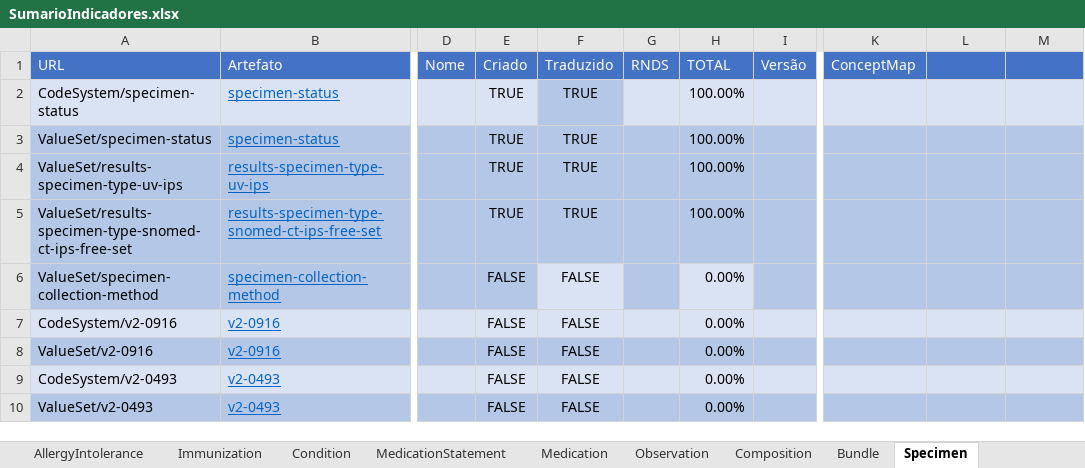
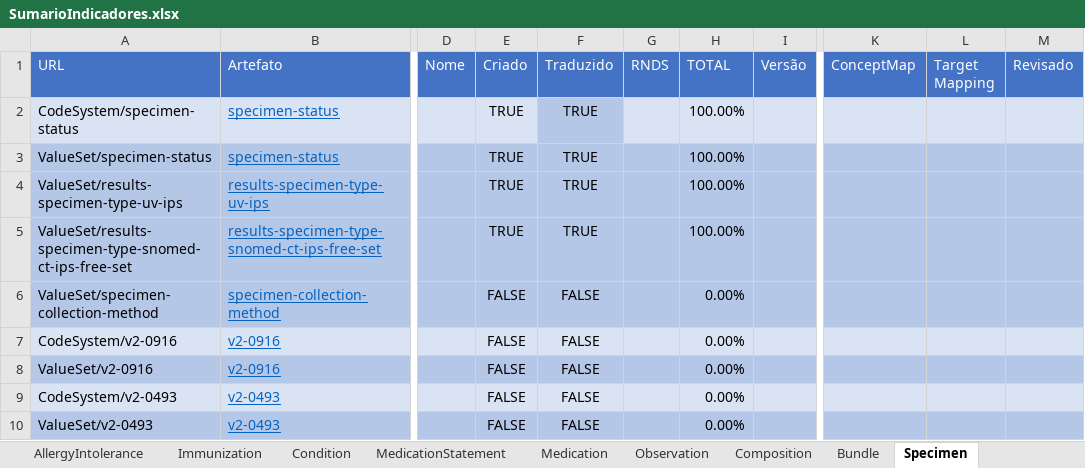
Before and after one commit to moaassis/https-git-codecommit.sa-east-1.amazonaws.com-v1-repos-ips-brasil-documentos, an Excel workbook: Gestão do Projeto/Indicadores/SumarioIndicadores.xlsx, sheet Specimen, drawn as a sheet; only a part is shown, gaps mark what is left out; values as stored, in another font and other column widths than the file's, no borders; the diff names each change by its address in the sheet, - before the commit and + after, or states it on an @@ line.

```diff
--- a/Gestão do Projeto/Indicadores/SumarioIndicadores.xlsx (sheet Specimen)
+++ b/Gestão do Projeto/Indicadores/SumarioIndicadores.xlsx (sheet Specimen)
-L1: (empty)
+L1: Target Mapping
-M1: (empty)
+M1: Revisado
-F6 fill: #DAE3F3
+F6 fill: #B4C7E7
-H6 fill: #DAE3F3
+H6 fill: #B4C7E7
```
Also changed, not shown: sheet Condition, sheet Organization, sheet Bundle, sheet PractitionerRole, sheet Practitioner, sheet Medication, 5 more sheets.
